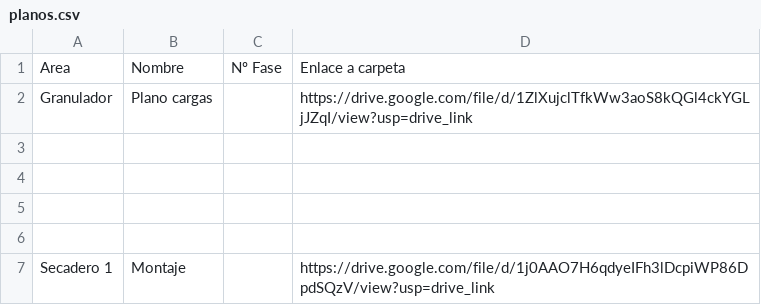
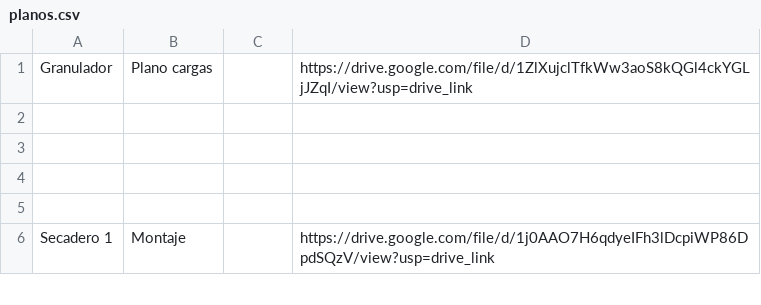
Before and after one commit to FatimBV/Buscador_de_planos, a CSV file: planos.csv, drawn as a sheet; only a part is shown; the diff covers the shown part only.

```diff
--- a/planos.csv
+++ b/planos.csv
@@ -1,2 +1 @@
-Area,Nombre,Nº Fase,Enlace a carpeta
 Granulador,Plano cargas,,https://drive.google.com/file/d/1ZlXujclTfkWw3aoS8kQGl4ckYGLjJZqI/view?usp=drive_link
```
Also changed, not shown: 14 added rows and 8 edited cells elsewhere in this file.
